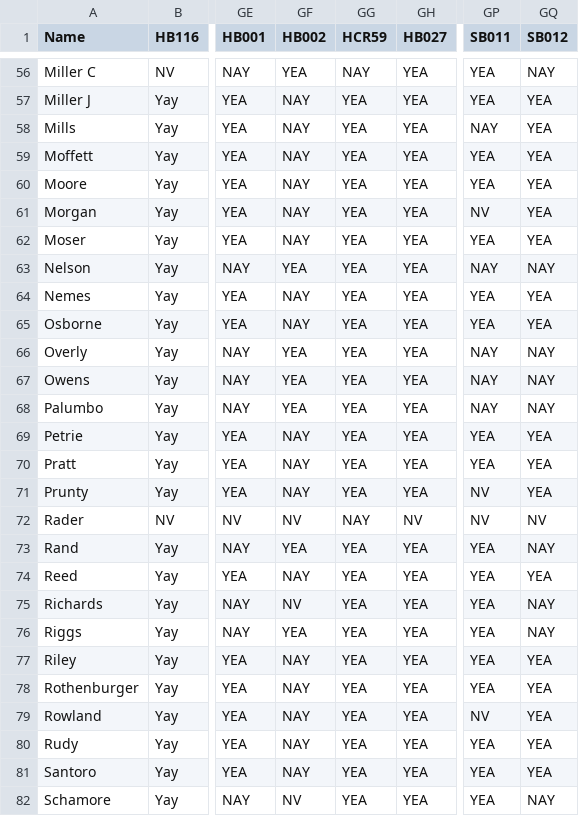
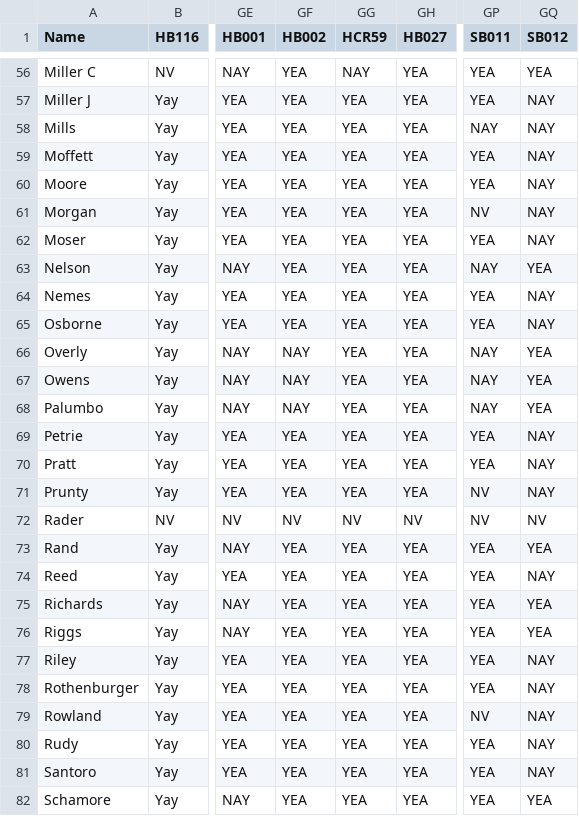
Before and after one commit to Data4Democracy/louisville-hackathon-mar2017, a CSV file: House_Votes.csv, drawn as a sheet; only a part is shown, gaps mark what is left out; the diff covers the shown part only; the diff names each change by its address in the sheet, - before the commit and + after, or states it on an @@ line.

```diff
--- a/House_Votes.csv
+++ b/House_Votes.csv
-GQ56 (SB012): NAY
+GQ56 (SB012): YEA
-GF57:GF62 (HB002): NAY
+GF57:GF62 (HB002): YEA
-GQ57:GQ62 (SB012): YEA
+GQ57:GQ62 (SB012): NAY
-GQ63 (SB012): NAY
+GQ63 (SB012): YEA
-GF64:GF65 (HB002): NAY
+GF64:GF65 (HB002): YEA
-GQ64:GQ65 (SB012): YEA
+GQ64:GQ65 (SB012): NAY
-GF66:GF68 (HB002): YEA
+GF66:GF68 (HB002): NAY
-GQ66:GQ68 (SB012): NAY
+GQ66:GQ68 (SB012): YEA
-GF69:GF71 (HB002): NAY
+GF69:GF71 (HB002): YEA
-GQ69:GQ71 (SB012): YEA
+GQ69:GQ71 (SB012): NAY
-GG72 (HCR59): NAY
+GG72 (HCR59): NV
-GQ73 (SB012): NAY
+GQ73 (SB012): YEA
-GF74 (HB002): NAY
+GF74 (HB002): YEA
-GQ74 (SB012): YEA
+GQ74 (SB012): NAY
-GF75 (HB002): NV
+GF75 (HB002): YEA
-GQ75:GQ76 (SB012): NAY
+GQ75:GQ76 (SB012): YEA
-GF77:GF81 (HB002): NAY
+GF77:GF81 (HB002): YEA
-GQ77:GQ81 (SB012): YEA
+GQ77:GQ81 (SB012): NAY
-GF82 (HB002): NV
+GF82 (HB002): YEA
-GQ82 (SB012): NAY
+GQ82 (SB012): YEA
```
Also changed, not shown: 123 edited cells elsewhere in this file.
